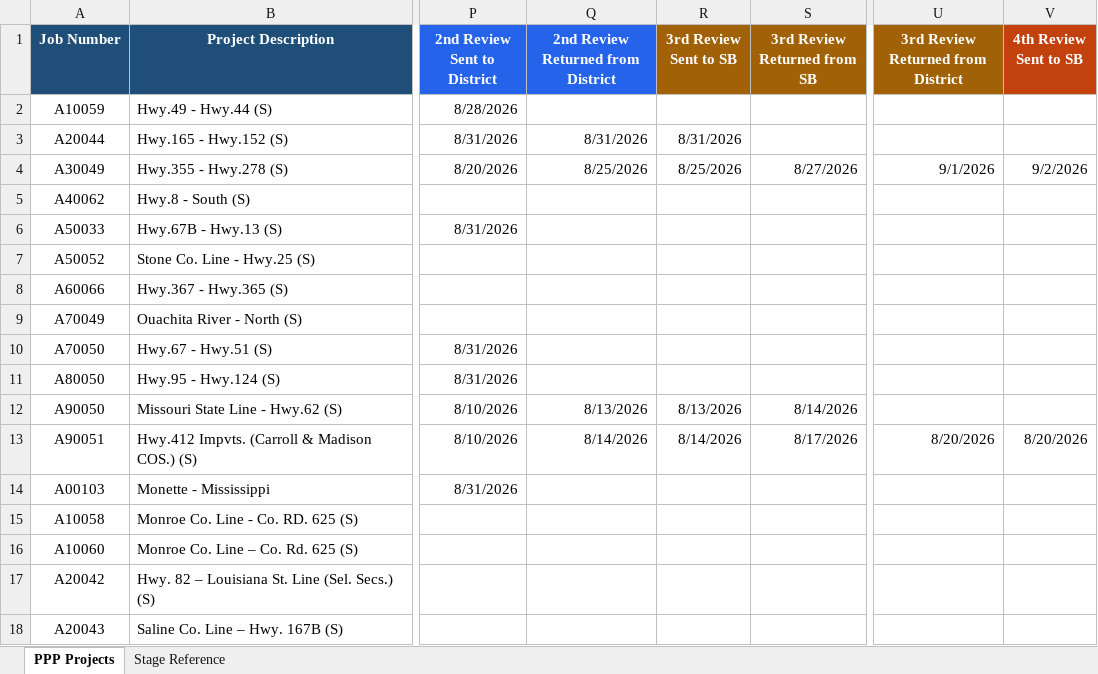
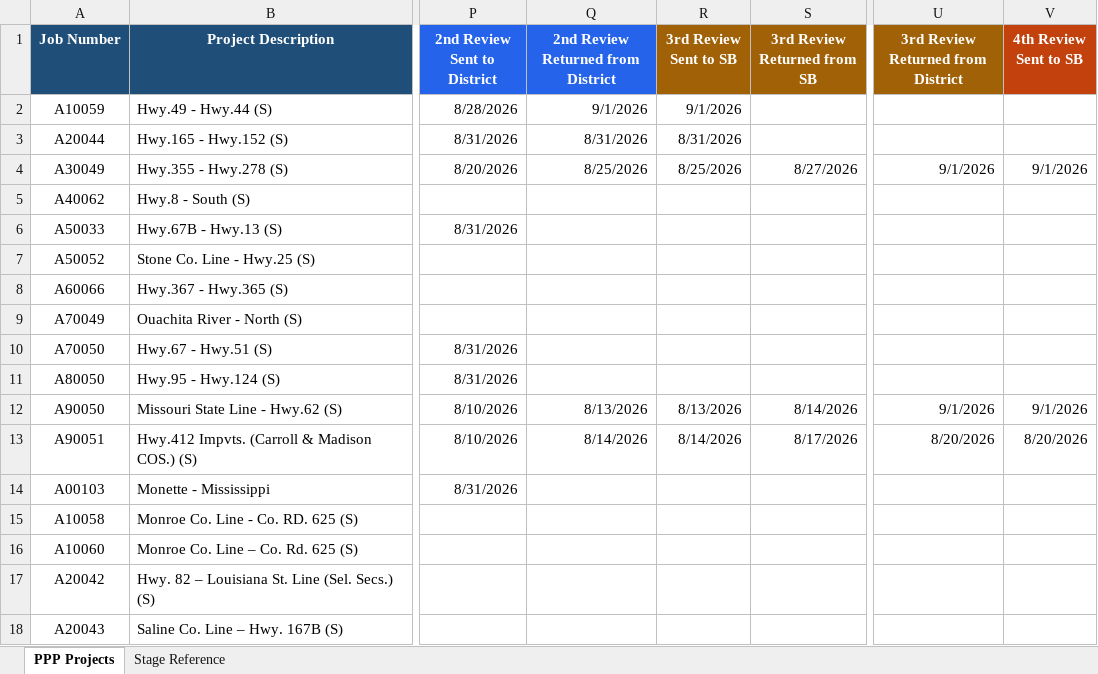
Before and after one commit to niwesh-ardot/2027-PPP-Review-Control-Center, an Excel workbook: data/PPP-2027-Review-Tracking.xlsx, sheet PPP Projects, drawn as a sheet; only a part is shown, gaps mark what is left out; values as stored, in another font and other column widths than the file's, no borders; table styles not drawn; the diff names each change by its address in the sheet, - before the commit and + after, or states it on an @@ line.

Commit message:
Spreadsheet update-A10059 & A90050

```diff
--- a/data/PPP-2027-Review-Tracking.xlsx (sheet PPP Projects)
+++ b/data/PPP-2027-Review-Tracking.xlsx (sheet PPP Projects)
-Q2: (empty)
+Q2: 9/1/2026
-R2 (3rd Review Sent to SB): (empty)
+R2 (3rd Review Sent to SB): 9/1/2026
-V4 (4th Review Sent to SB): 9/2/2026
+V4 (4th Review Sent to SB): 9/1/2026
-U12: (empty)
+U12: 9/1/2026
-V12 (4th Review Sent to SB): (empty)
+V12 (4th Review Sent to SB): 9/1/2026
```
